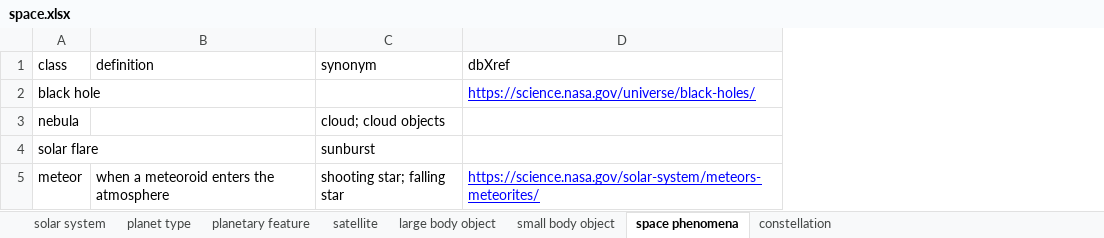
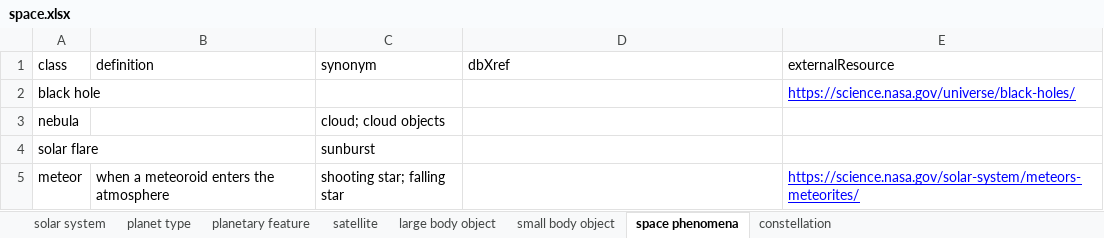
Before and after one commit to sap218/CelestialObject, an Excel workbook: excel/space.xlsx, sheet space phenomena, drawn as a sheet; values as stored, in another font and other column widths than the file's, no borders; charts and pictures not drawn; the diff names each change by its address in the sheet, - before the commit and + after, or states it on an @@ line.

Commit message:
Updated excel with xrefs and external resources

```diff
--- a/excel/space.xlsx (sheet space phenomena)
+++ b/excel/space.xlsx (sheet space phenomena)
+column E (externalResource), rows 2-5: https://science.nasa.gov/universe/black-holes/ |  |  | https://science.nasa.gov/solar-system/meteors-meteorites/
-D2 (dbXref): https://science.nasa.gov/universe/black-holes/
+D2 (dbXref): (empty)
-D5 (dbXref): https://science.nasa.gov/solar-system/meteors-meteorites/
+D5 (dbXref): (empty)
```
Also changed, not shown: sheet solar system, sheet satellite, sheet small body object, sheet large body object, sheet planet type, sheet planetary feature, 1 more sheet, 1 other file.
